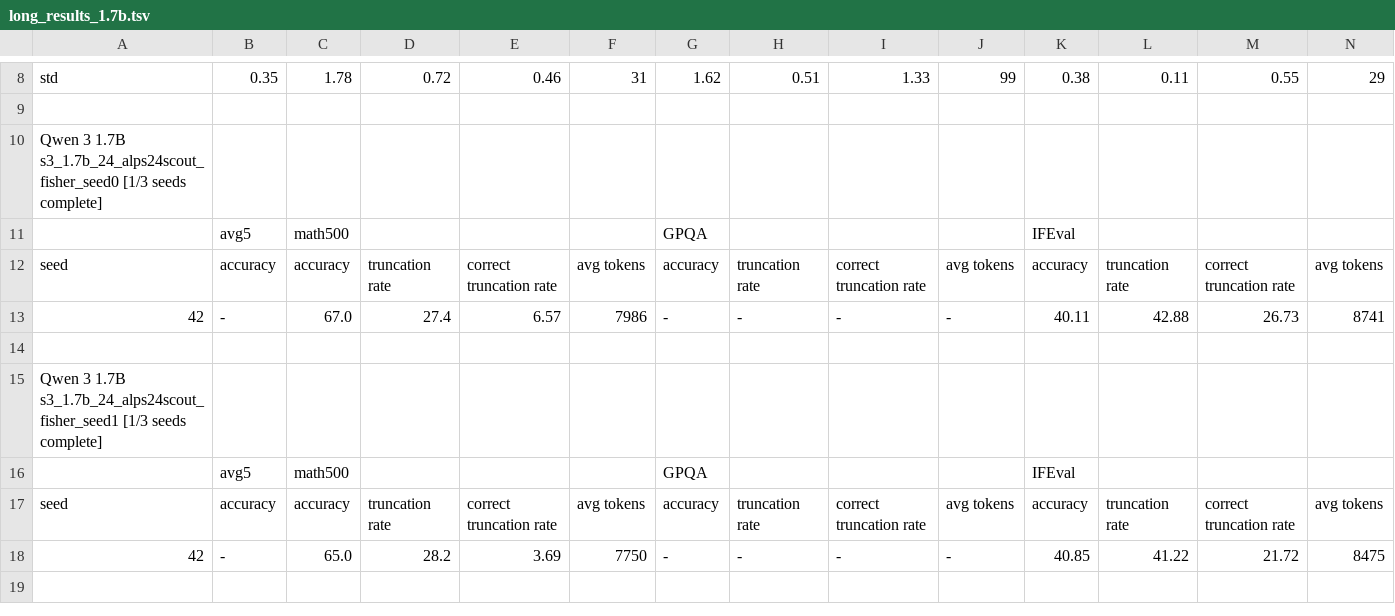
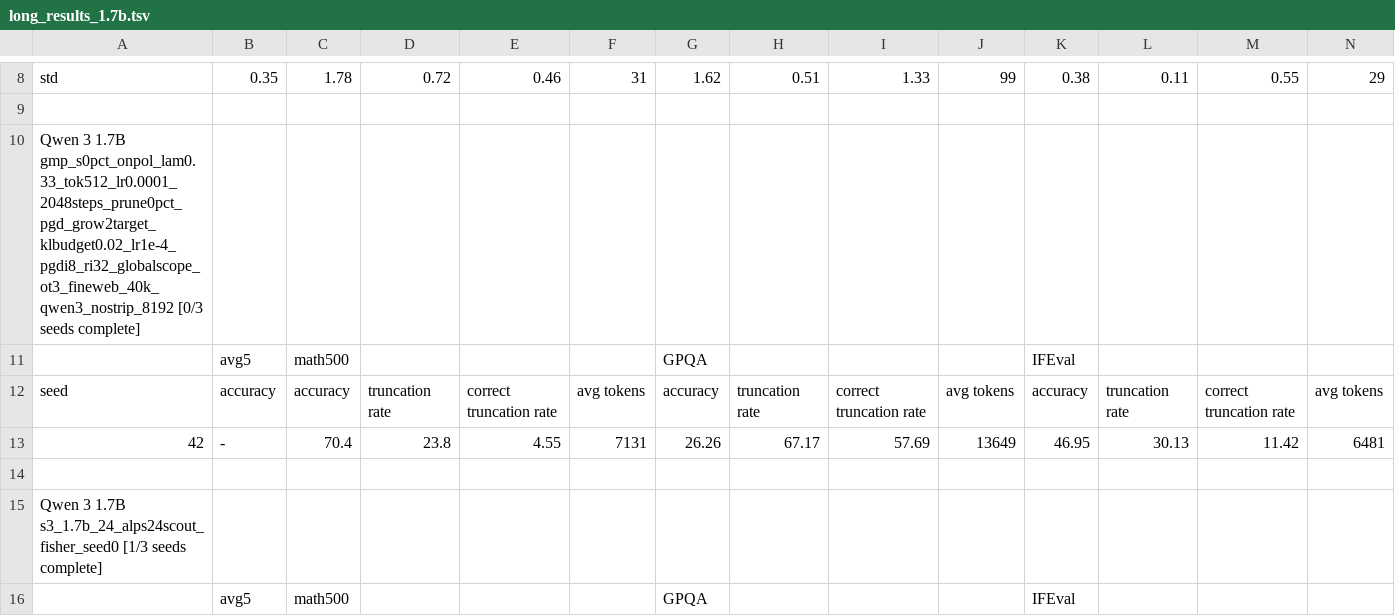
Before and after one commit to cosmos1030/onpolicyelsa_code, a TSV file: long_tsv_results/1.7b/long_results_1.7b.tsv, drawn as a sheet; only a part is shown, gaps mark what is left out; the shorter side is filled out with more unchanged rows; rows hold the shown columns only; the diff names each change by its address in the sheet, - before the commit and + after, or states it on an @@ line.

Commit message:
harvest: refreshed long/strict TSVs (2026-10-06 11:19:35)

```diff
--- a/long_tsv_results/1.7b/long_results_1.7b.tsv
+++ b/long_tsv_results/1.7b/long_results_1.7b.tsv
+row 10: Qwen 3 1.7B gmp_s0pct_onpol_lam0.33_tok512_lr0.0001_2048steps_prune0pct_pgd_grow2target_klbudget0.02_lr1e-4_pgdi8_ri32_globalscope_ot3_fineweb_40k_qwen3_nostrip_8192 [0/3 seeds complete]
+row 11:  | avg5 | math500 |  |  |  | GPQA |  |  |  | IFEval
+row 12: seed | accuracy | accuracy | truncation rate | correct truncation rate | avg tokens | accuracy | truncation rate | correct truncation rate | avg tokens | accuracy | truncation rate | correct truncation rate | avg tokens
+row 13: 42 | - | 70.4 | 23.8 | 4.55 | 7131 | 26.26 | 67.17 | 57.69 | 13649 | 46.95 | 30.13 | 11.42 | 6481
+row 14: (empty)
```
Also changed, not shown: long_tsv_results/1.7b/runs_1.7b.tsv, long_tsv_results/strict/1.7b/strict_results_1.7b.tsv, 1 other file.
